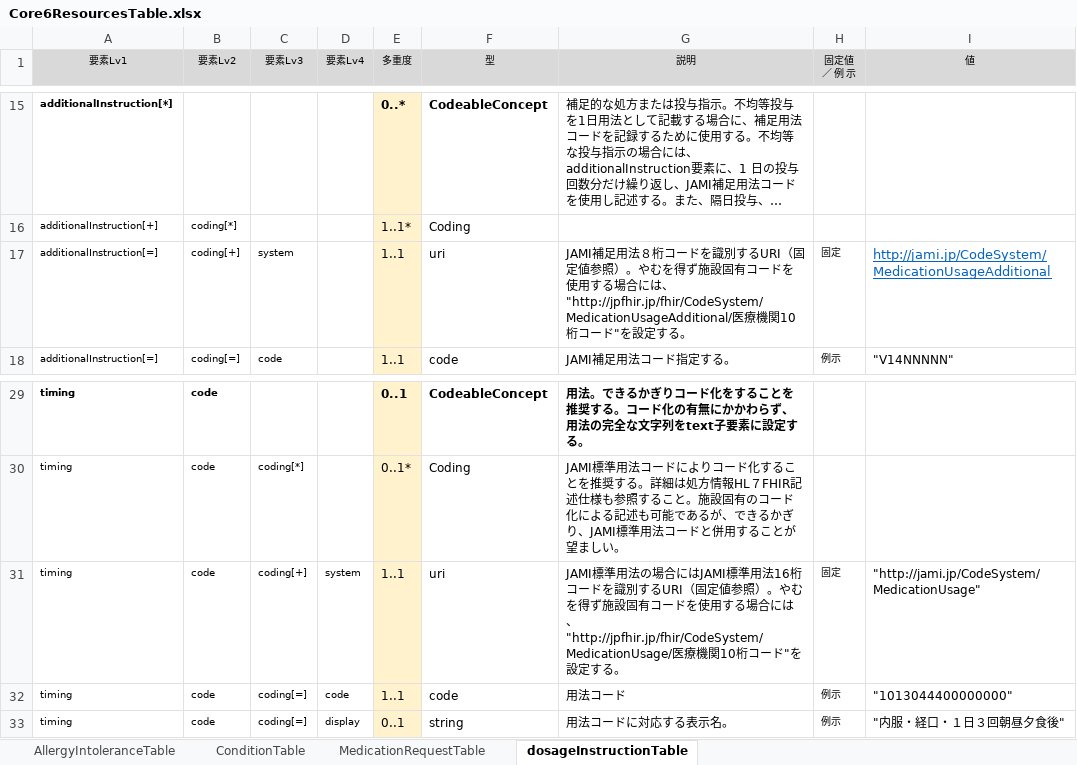
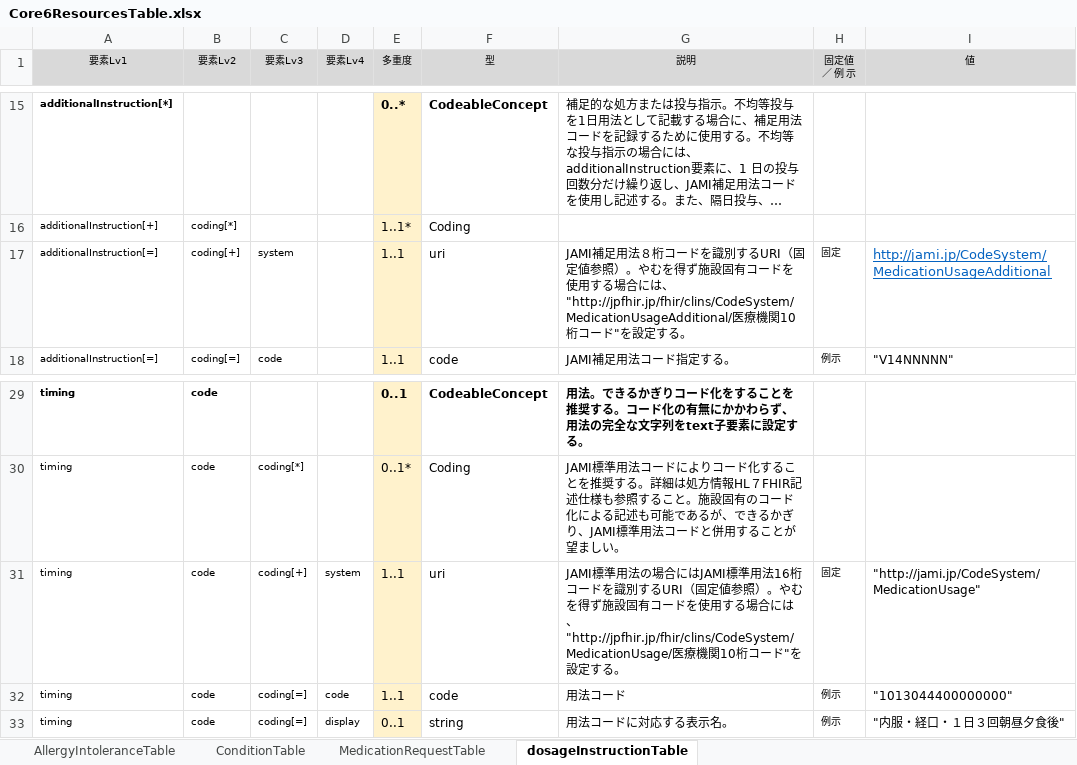
Before and after one commit to jami-fhir-jp-wg/clinical-core, an Excel workbook: reference/Core6ResourcesTable.xlsx, sheet dosageInstructionTable, drawn as a sheet; only a part is shown, gaps mark what is left out; long unchanged cells end in …; values as stored, in another font and other column widths than the file's, no borders; the diff names each change by its address in the sheet, - before the commit and + after, or states it on an @@ line.

```diff
--- a/reference/Core6ResourcesTable.xlsx (sheet dosageInstructionTable)
+++ b/reference/Core6ResourcesTable.xlsx (sheet dosageInstructionTable)
-G17 (説明): …合には、"http://jpfhir.jp/fhir/CodeSystem/MedicationUsageAdditional/医療機関…
+G17 (説明): …合には、"http://jpfhir.jp/fhir/clins/CodeSystem/MedicationUsageAdditional/医療機関…
-G31 (説明): …合には、"http://jpfhir.jp/fhir/CodeSystem/MedicationUsage/医療機関…
+G31 (説明): …合には、"http://jpfhir.jp/fhir/clins/CodeSystem/MedicationUsage/医療機関…
```
Also changed, not shown: sheet MedicationRequestTable, 22 other files.
